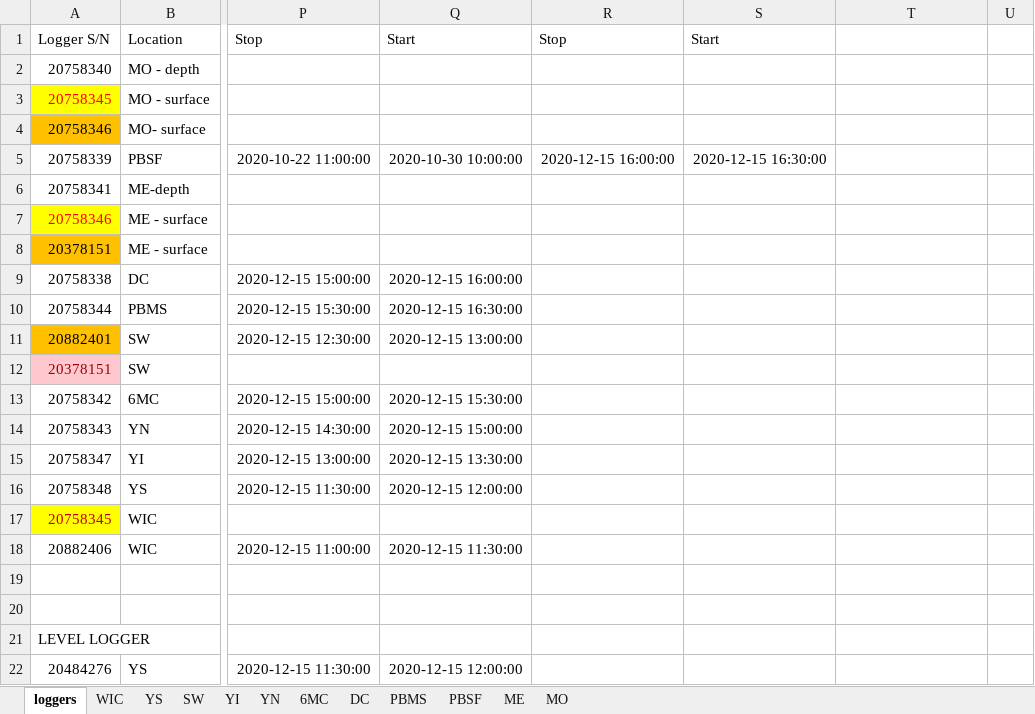
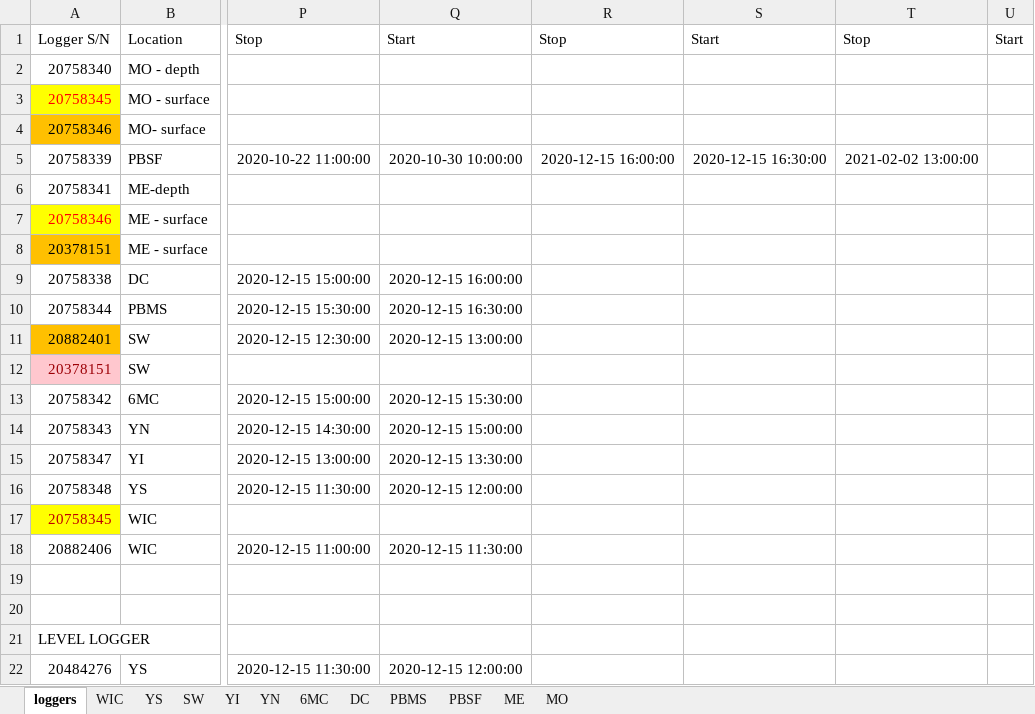
Before and after one commit to LinneaRock/CL_BUD, an Excel workbook: Data/conductivity_field.xlsx, sheet loggers, drawn as a sheet; only a part is shown, gaps mark what is left out; values as stored, in another font and other column widths than the file's, no borders; the diff names each change by its address in the sheet, - before the commit and + after, or states it on an @@ line.

```diff
--- a/Data/conductivity_field.xlsx (sheet loggers)
+++ b/Data/conductivity_field.xlsx (sheet loggers)
-T1: (empty)
+T1: Stop
-U1: (empty)
+U1: Start
-T5: (empty)
+T5: 2021-02-02 13:00:00
```
Also changed, not shown: sheet MO, sheet WIC, sheet YN, sheet YI, sheet PBSF, sheet 6MC, 4 more sheets, Data/chloride_lab.xlsx, 9 other files.
